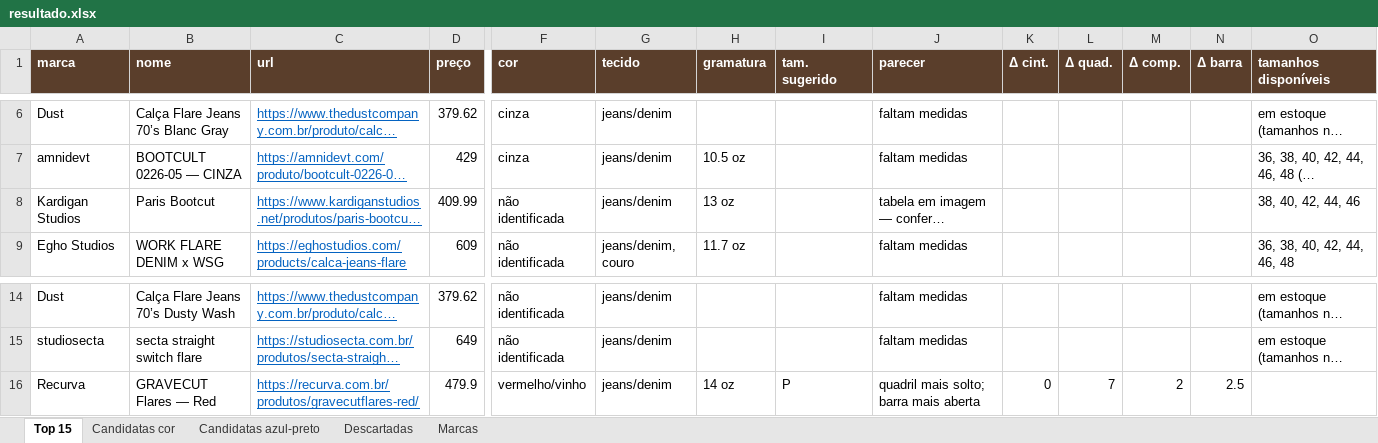
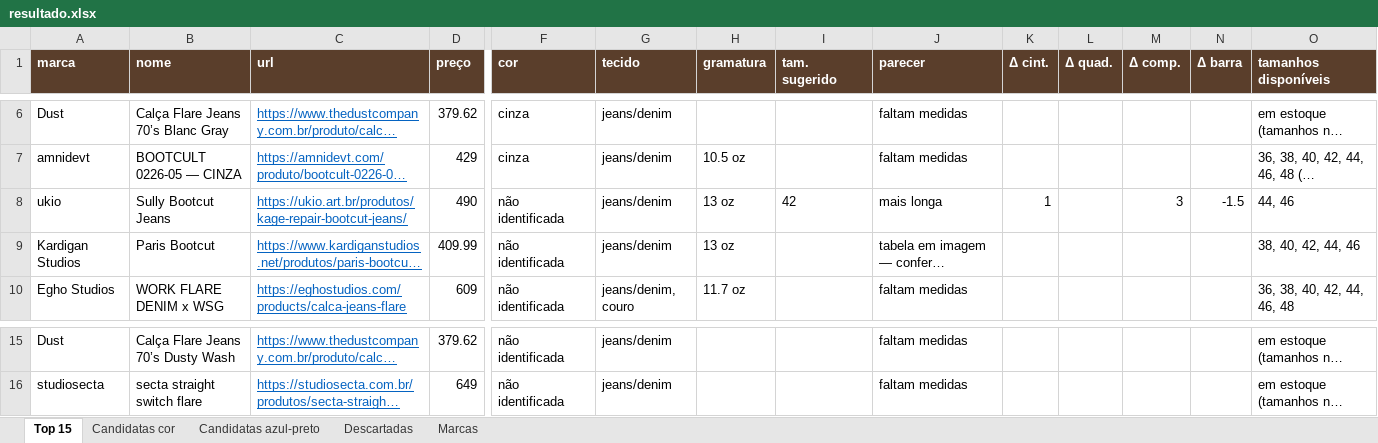
Before and after one commit to simplehard/bet-analytix, an Excel workbook: garimpo/resultado.xlsx, sheet Top 15, drawn as a sheet; only a part is shown, gaps mark what is left out; long unchanged cells end in …; values as stored, in another font and other column widths than the file's, no borders; removed rows and columns are numbered as before the commit, all else as after; rows hold the shown columns only; the diff names each change by its address in the sheet, - before the commit and + after, or states it on an @@ line.

```diff
--- a/garimpo/resultado.xlsx (sheet Top 15)
+++ b/garimpo/resultado.xlsx (sheet Top 15)
+row 8: ukio | Sully Bootcut Jeans | https://ukio.art.br/produtos/kage-repair-bootcut-jeans/ | 490 | não identificada | jeans/denim | 13 oz | 42 | mais longa | 1 |  | 3 | -1.5 | 44, 46
-row 16: Recurva | GRAVECUT Flares — Red | https://recurva.com.br/produtos/gravecutflares-red/ | 479.9 | vermelho/vinho | jeans/denim | 14 oz | P | quadril mais solto; barra mais aberta | 0 | 7 | 2 | 2.5
```
Also changed, not shown: sheet Marcas, sheet Candidatas cor, sheet Candidatas azul-preto, sheet Descartadas, 4 other files.
